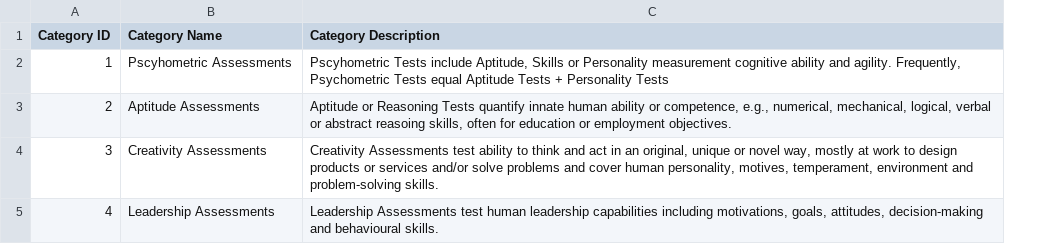
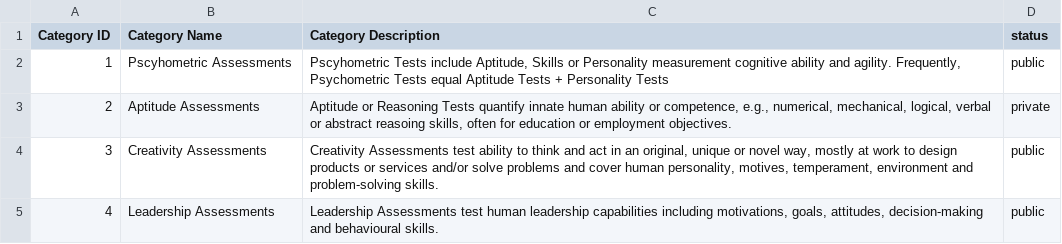
Before and after one commit to aarya-bhatia/assesspro-website, a CSV file: resources/csv/Categories.csv, drawn as a sheet; the diff names each change by its address in the sheet, - before the commit and + after, or states it on an @@ line.

```diff
--- a/resources/csv/Categories.csv
+++ b/resources/csv/Categories.csv
+column D (status), rows 2-5: public | private | public | public
```
Also changed, not shown: resources/csv/Assessments.csv.
